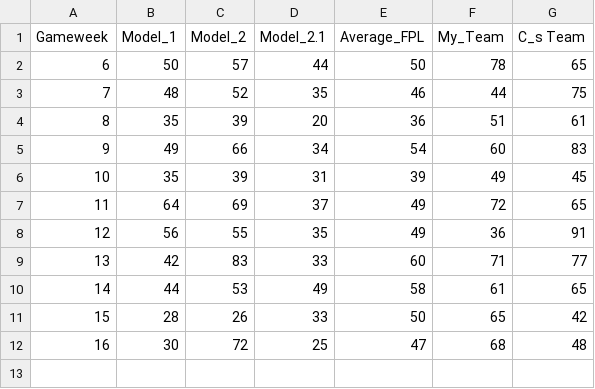
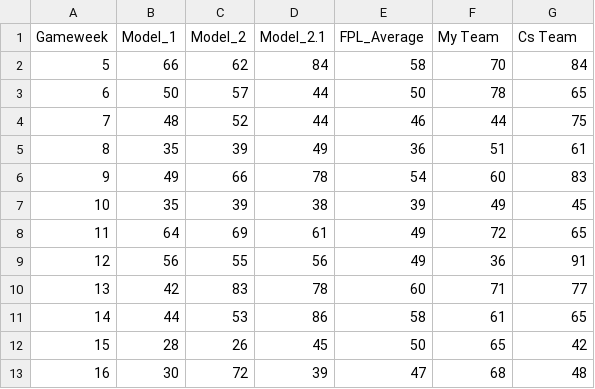
Before and after one commit to hot-squid/Fantasy-Premier-League, a CSV file: Performance/Model_performance.csv, drawn as a sheet.

```diff
--- a/Performance/Model_performance.csv
+++ b/Performance/Model_performance.csv
@@ -1,12 +1,13 @@
-Gameweek,Model_1,Model_2,Model_2.1,Average_FPL,My_Team,C_s Team
+Gameweek,Model_1,Model_2,Model_2.1,FPL_Average,My Team,Cs Team
+5,66,62,84,58,70,84
 6,50,57,44,50,78,65
-7,48,52,35,46,44,75
-8,35,39,20,36,51,61
-9,49,66,34,54,60,83
-10,35,39,31,39,49,45
-11,64,69,37,49,72,65
-12,56,55,35,49,36,91
-13,42,83,33,60,71,77
-14,44,53,49,58,61,65
-15,28,26,33,50,65,42
-16,30,72,25,47,68,48
+7,48,52,44,46,44,75
+8,35,39,49,36,51,61
+9,49,66,78,54,60,83
+10,35,39,38,39,49,45
+11,64,69,61,49,72,65
+12,56,55,56,49,36,91
+13,42,83,78,60,71,77
+14,44,53,86,58,61,65
+15,28,26,45,50,65,42
+16,30,72,39,47,68,48
```
Also changed, not shown: 19 other files.
